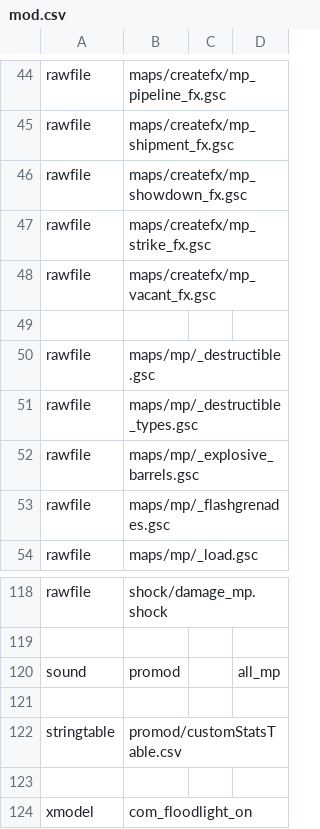
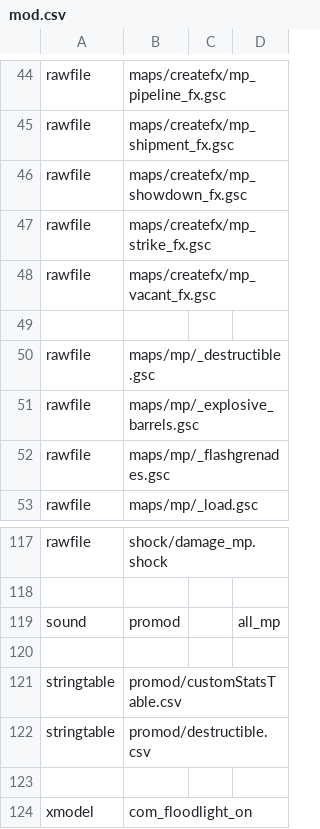
Before and after one commit to promod/promod4, a CSV file: mod.csv, drawn as a sheet; only a part is shown, gaps mark what is left out.

Commit message:
Promod LIVE V2.19 release

```diff
--- a/mod.csv
+++ b/mod.csv
@@ -50,3 +50,2 @@ rawfile,maps/createfx/mp_vacant_fx.gsc
 rawfile,maps/mp/_destructible.gsc
-rawfile,maps/mp/_destructible_types.gsc
 rawfile,maps/mp/_explosive_barrels.gsc
@@ -122,2 +121,3 @@ sound,promod,,all_mp
 stringtable,promod/customStatsTable.csv
+stringtable,promod/destructible.csv
 
```
Also changed, not shown: 13 other files.
